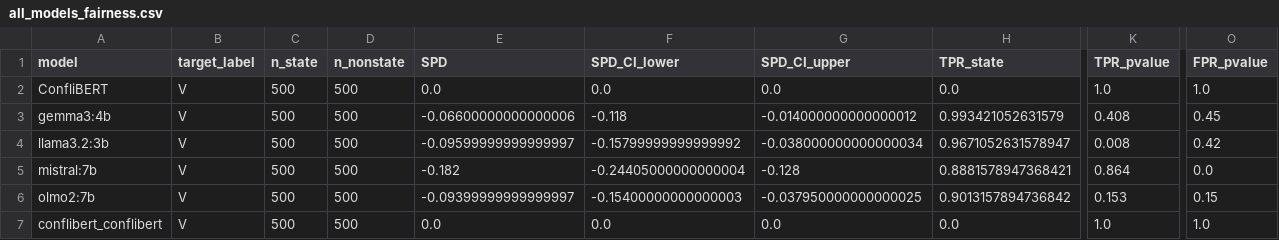
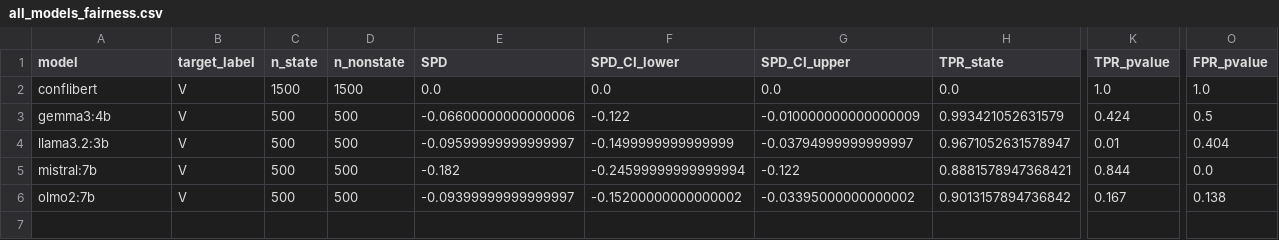
Before and after one commit to hoffmann-muki/llm-conflict-monitoring-eval, a CSV file: results/cmr/zero_shot/1000/comparison/all_models_fairness.csv, drawn as a sheet; only a part is shown, gaps mark what is left out; rows hold the shown columns only; the diff names each change by its address in the sheet, - before the commit and + after, or states it on an @@ line.

Commit message:
added cross-model comparisons

```diff
--- a/results/cmr/zero_shot/1000/comparison/all_models_fairness.csv
+++ b/results/cmr/zero_shot/1000/comparison/all_models_fairness.csv
-A2 (model): ConfliBERT
+A2 (model): conflibert
-C2 (n_state): 500
+C2 (n_state): 1500
-D2 (n_nonstate): 500
+D2 (n_nonstate): 1500
-F3 (SPD_CI_lower): -0.118
+F3 (SPD_CI_lower): -0.122
-G3 (SPD_CI_upper): -0.014000000000000012
+G3 (SPD_CI_upper): -0.010000000000000009
-K3 (TPR_pvalue): 0.408
+K3 (TPR_pvalue): 0.424
-O3 (FPR_pvalue): 0.45
+O3 (FPR_pvalue): 0.5
-F4 (SPD_CI_lower): -0.15799999999999992
+F4 (SPD_CI_lower): -0.1499999999999999
-G4 (SPD_CI_upper): -0.038000000000000034
+G4 (SPD_CI_upper): -0.03794999999999997
-K4 (TPR_pvalue): 0.008
+K4 (TPR_pvalue): 0.01
-O4 (FPR_pvalue): 0.42
+O4 (FPR_pvalue): 0.404
-F5 (SPD_CI_lower): -0.24405000000000004
+F5 (SPD_CI_lower): -0.24599999999999994
-G5 (SPD_CI_upper): -0.128
+G5 (SPD_CI_upper): -0.122
-K5 (TPR_pvalue): 0.864
+K5 (TPR_pvalue): 0.844
-F6 (SPD_CI_lower): -0.15400000000000003
+F6 (SPD_CI_lower): -0.15200000000000002
-G6 (SPD_CI_upper): -0.037950000000000025
+G6 (SPD_CI_upper): -0.03395000000000002
-K6 (TPR_pvalue): 0.153
+K6 (TPR_pvalue): 0.167
-O6 (FPR_pvalue): 0.15
+O6 (FPR_pvalue): 0.138
-row 7: conflibert_conflibert | V | 500 | 500 | 0.0 | 0.0 | 0.0 | 0.0 | 1.0 | 1.0
```
Also changed, not shown: results/cmr/zero_shot/1000/comparison/all_models_harm.csv, results/cmr/zero_shot/1000/comparison/all_models_metrics.csv, 7 other files.
